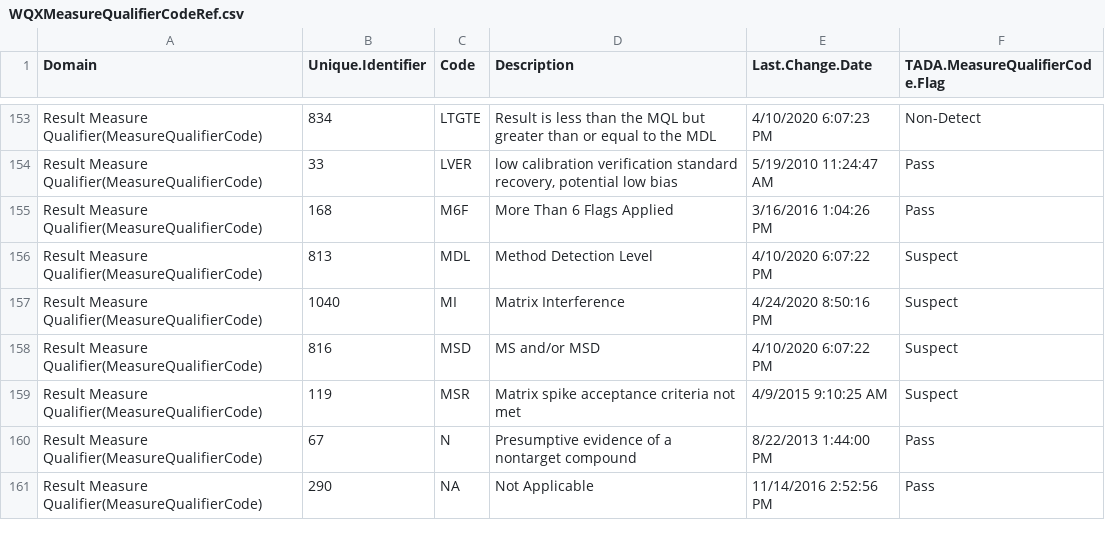
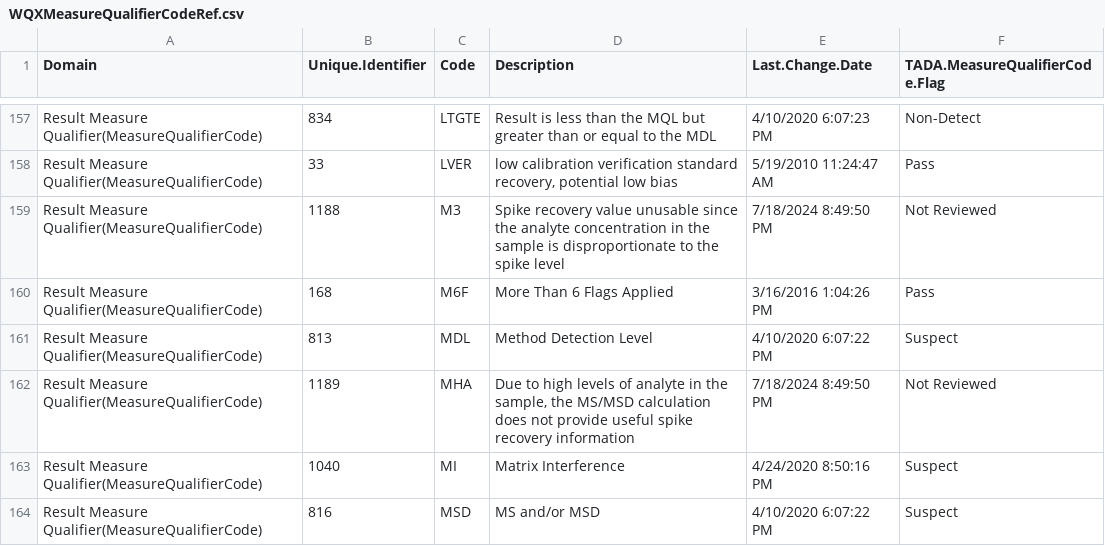
Before and after one commit to USEPA/EPATADA, a CSV file: inst/extdata/WQXMeasureQualifierCodeRef.csv, drawn as a sheet; only a part is shown, gaps mark what is left out; the shorter side is filled out with more unchanged rows; the diff covers the shown part only.

```diff
--- a/inst/extdata/WQXMeasureQualifierCodeRef.csv
+++ b/inst/extdata/WQXMeasureQualifierCodeRef.csv
@@ -154,4 +158,6 @@
 "Result Measure Qualifier(MeasureQualifierCode)",33,"LVER","low calibration verification standard recovery, potential low bias","5/19/2010 11:24:47 AM","Pass"
+"Result Measure Qualifier(MeasureQualifierCode)",1188,"M3","Spike recovery value unusable since the analyte concentration in the sample is disproportionate to the spike level","7/18/2024 8:49:50 PM","Not Reviewed"
 "Result Measure Qualifier(MeasureQualifierCode)",168,"M6F","More Than 6 Flags Applied","3/16/2016 1:04:26 PM","Pass"
 "Result Measure Qualifier(MeasureQualifierCode)",813,"MDL","Method Detection Level","4/10/2020 6:07:22 PM","Suspect"
+"Result Measure Qualifier(MeasureQualifierCode)",1189,"MHA","Due to high levels of analyte in the sample, the MS/MSD calculation does not provide useful spike recovery information","7/18/2024 8:49:50 PM","Not Reviewed"
 "Result Measure Qualifier(MeasureQualifierCode)",1040,"MI","Matrix Interference","4/24/2020 8:50:16 PM","Suspect"
```
Also changed, not shown: 7 added rows elsewhere in this file, 6 other files.
